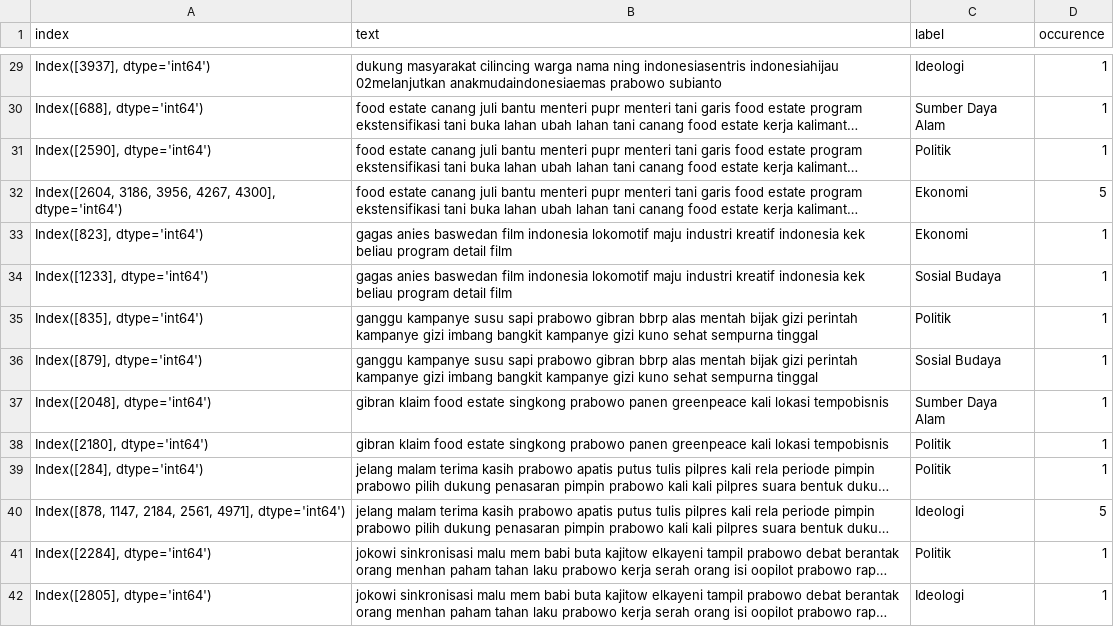
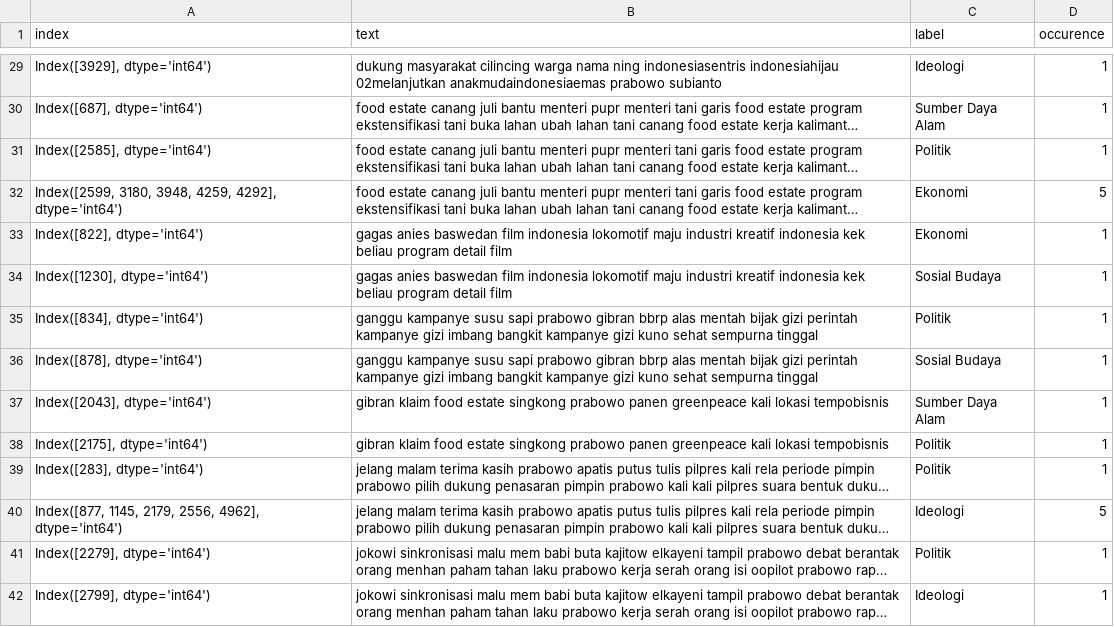
Before and after one commit to Rheyhan/Anjay-gas-BDC, a CSV file: Temp/samevalue_difftarget.csv, drawn as a sheet; only a part is shown, gaps mark what is left out; long unchanged cells end in …; the diff covers the shown part only; the diff names each change by its address in the sheet, - before the commit and + after, or states it on an @@ line.

```diff
--- a/Temp/samevalue_difftarget.csv
+++ b/Temp/samevalue_difftarget.csv
-A29 (index): Index([3937], dtype='int64')
+A29 (index): Index([3929], dtype='int64')
-A30 (index): Index([688], dtype='int64')
+A30 (index): Index([687], dtype='int64')
-A31 (index): Index([2590], dtype='int64')
+A31 (index): Index([2585], dtype='int64')
-A32 (index): Index([2604, 3186, 3956, 4267, 4300], dtype='int64')
+A32 (index): Index([2599, 3180, 3948, 4259, 4292], dtype='int64')
-A33 (index): Index([823], dtype='int64')
+A33 (index): Index([822], dtype='int64')
-A34 (index): Index([1233], dtype='int64')
+A34 (index): Index([1230], dtype='int64')
-A35 (index): Index([835], dtype='int64')
+A35 (index): Index([834], dtype='int64')
-A36 (index): Index([879], dtype='int64')
+A36 (index): Index([878], dtype='int64')
-A37 (index): Index([2048], dtype='int64')
+A37 (index): Index([2043], dtype='int64')
-A38 (index): Index([2180], dtype='int64')
+A38 (index): Index([2175], dtype='int64')
-A39 (index): Index([284], dtype='int64')
+A39 (index): Index([283], dtype='int64')
-A40 (index): Index([878, 1147, 2184, 2561, 4971], dtype='int64')
+A40 (index): Index([877, 1145, 2179, 2556, 4962], dtype='int64')
-A41 (index): Index([2284], dtype='int64')
+A41 (index): Index([2279], dtype='int64')
-A42 (index): Index([2805], dtype='int64')
+A42 (index): Index([2799], dtype='int64')
```
Also changed, not shown: 101 edited cells elsewhere in this file, 3 other files.
